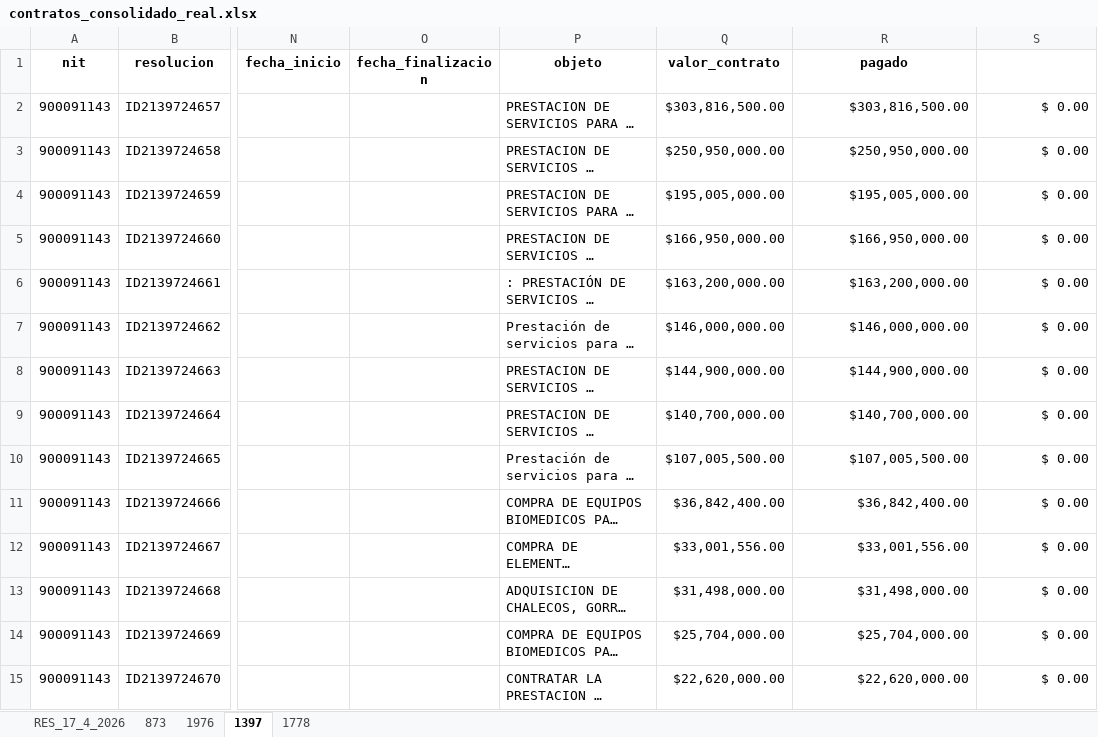
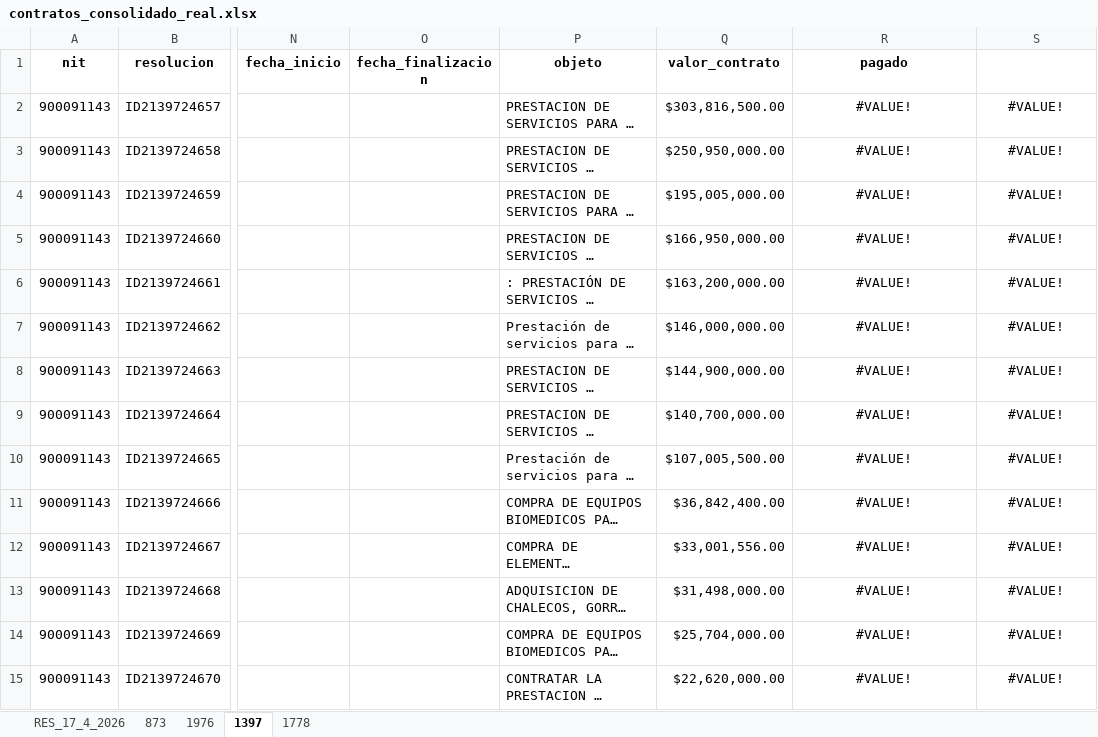
Before and after one commit to JEYBAN37/aps_tranform_data_etl, an Excel workbook: automatizacion_looker_aps/contratacion_cruzada/bases/contratos_consolidado_real.xlsx, sheet 1397, drawn as a sheet; only a part is shown, gaps mark what is left out; long unchanged cells end in …; values as stored, in another font and other column widths than the file's, no borders; conditional formats not drawn; the diff covers the shown part only; the diff names each change by its address in the sheet, - before the commit and + after, or states it on an @@ line.

```diff
--- a/automatizacion_looker_aps/contratacion_cruzada/bases/contratos_consolidado_real.xlsx (sheet 1397)
+++ b/automatizacion_looker_aps/contratacion_cruzada/bases/contratos_consolidado_real.xlsx (sheet 1397)
-R2 (pagado): $303,816,500.00
+R2 (pagado): #VALUE!
-R2:S15 alignment: right
+R2:S15 alignment: center
-S2:S15: $ 0.00
+S2:S15: #VALUE!
-R3 (pagado): $250,950,000.00
+R3 (pagado): #VALUE!
-R4 (pagado): $195,005,000.00
+R4 (pagado): #VALUE!
-R5 (pagado): $166,950,000.00
+R5 (pagado): #VALUE!
-R6 (pagado): $163,200,000.00
+R6 (pagado): #VALUE!
-R7 (pagado): $146,000,000.00
+R7 (pagado): #VALUE!
-R8 (pagado): $144,900,000.00
+R8 (pagado): #VALUE!
-R9 (pagado): $140,700,000.00
+R9 (pagado): #VALUE!
-R10 (pagado): $107,005,500.00
+R10 (pagado): #VALUE!
-R11 (pagado): $36,842,400.00
+R11 (pagado): #VALUE!
-R12 (pagado): $33,001,556.00
+R12 (pagado): #VALUE!
-R13 (pagado): $31,498,000.00
+R13 (pagado): #VALUE!
-R14 (pagado): $25,704,000.00
+R14 (pagado): #VALUE!
-R15 (pagado): $22,620,000.00
+R15 (pagado): #VALUE!
```
Also changed, not shown: 744 edited cells and cell formats elsewhere in this sheet, sheet RES_17_4_2026, sheet 873, sheet 1976, 10 other files.
